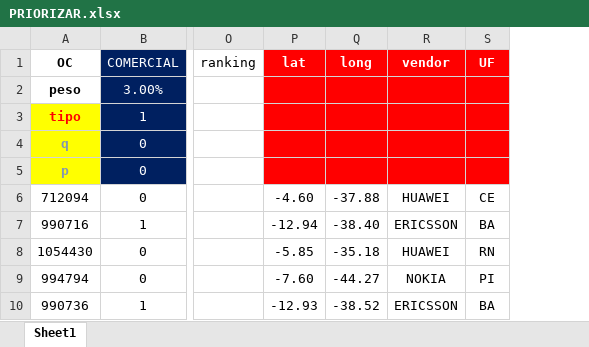
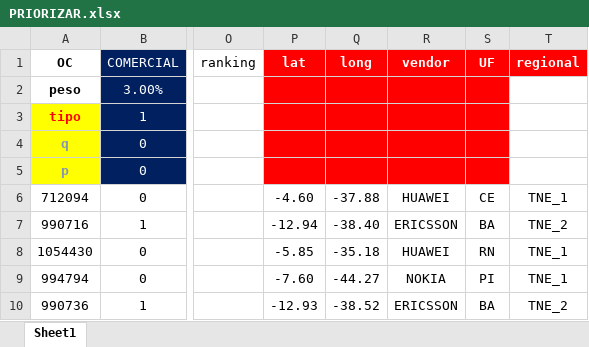
Before and after one commit to tblacerda/HackaTim2024, an Excel workbook: PRIORIZAR.xlsx, sheet Sheet1, drawn as a sheet; only a part is shown, gaps mark what is left out; values as stored, in another font and other column widths than the file's, no borders; the diff names each change by its address in the sheet, - before the commit and + after, or states it on an @@ line.

```diff
--- a/PRIORIZAR.xlsx (sheet Sheet1)
+++ b/PRIORIZAR.xlsx (sheet Sheet1)
+column T (regional), rows 6-10: TNE_1 | TNE_2 | TNE_1 | TNE_1 | TNE_2
```
Also changed, not shown: RankingPrincipal.xlsx, RankingRecomendacao.xlsx, 2 other files.
